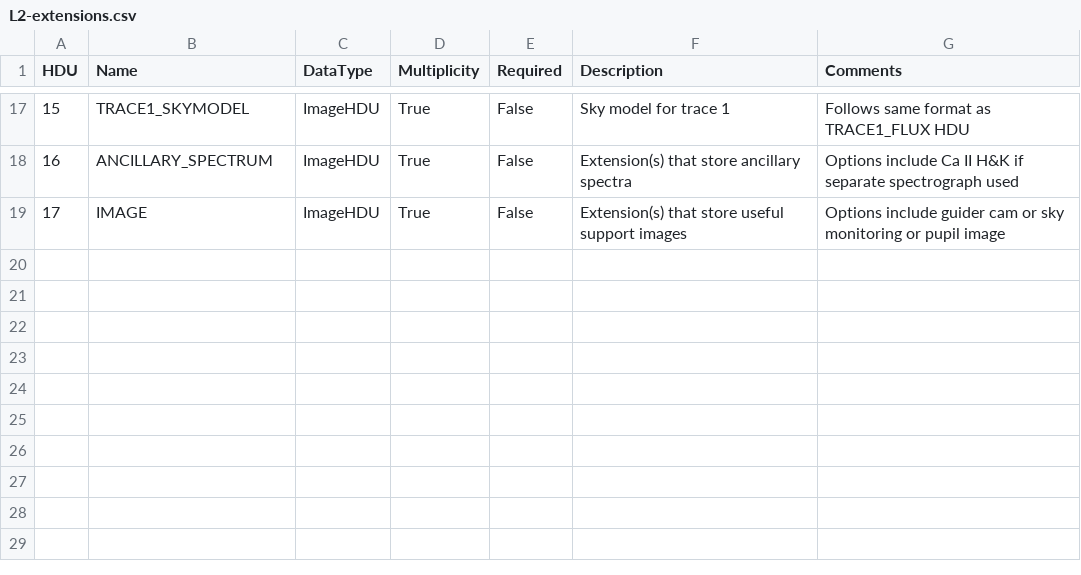
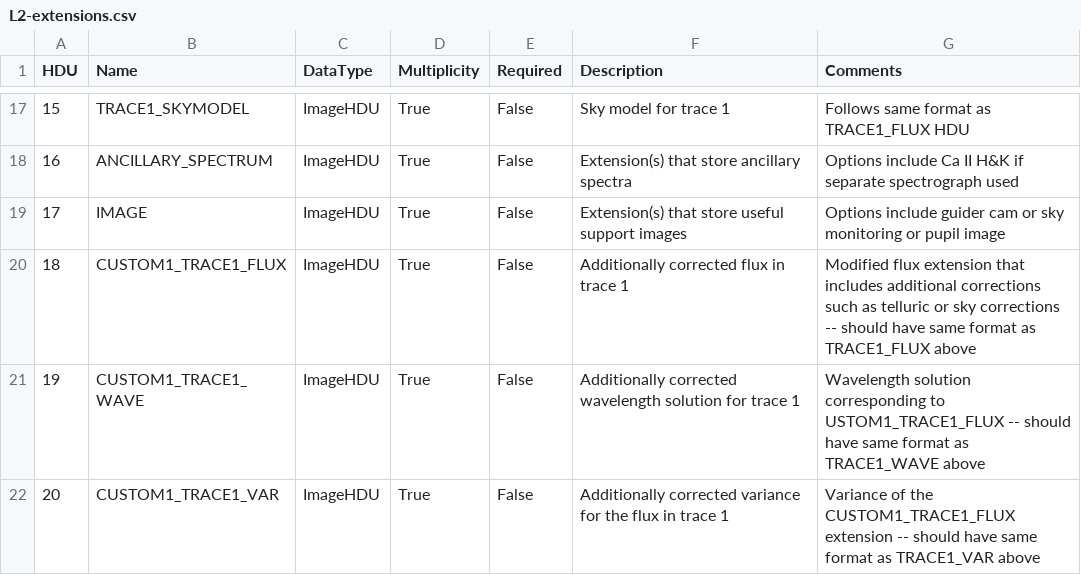
Before and after one commit to EPRV-RCN/RVData, a CSV file: core/models/config/L2-extensions.csv, drawn as a sheet; only a part is shown, gaps mark what is left out; the diff names each change by its address in the sheet, - before the commit and + after, or states it on an @@ line.

```diff
--- a/core/models/config/L2-extensions.csv
+++ b/core/models/config/L2-extensions.csv
+row 20: 18 | CUSTOM1_TRACE1_FLUX | ImageHDU | True | False | Additionally corrected flux in trace 1 | Modified flux extension that includes additional corrections such as telluric or sky corrections -- should have same format as TRACE1_FLUX above
+row 21: 19 | CUSTOM1_TRACE1_WAVE | ImageHDU | True | False | Additionally corrected wavelength solution for trace 1 | Wavelength solution corresponding to USTOM1_TRACE1_FLUX -- should have same format as TRACE1_WAVE above
+row 22: 20 | CUSTOM1_TRACE1_VAR | ImageHDU | True | False | Additionally corrected variance for the flux in trace 1 | Variance of the CUSTOM1_TRACE1_FLUX extension -- should have same format as TRACE1_VAR above
```
Also changed, not shown: 4 other files.
